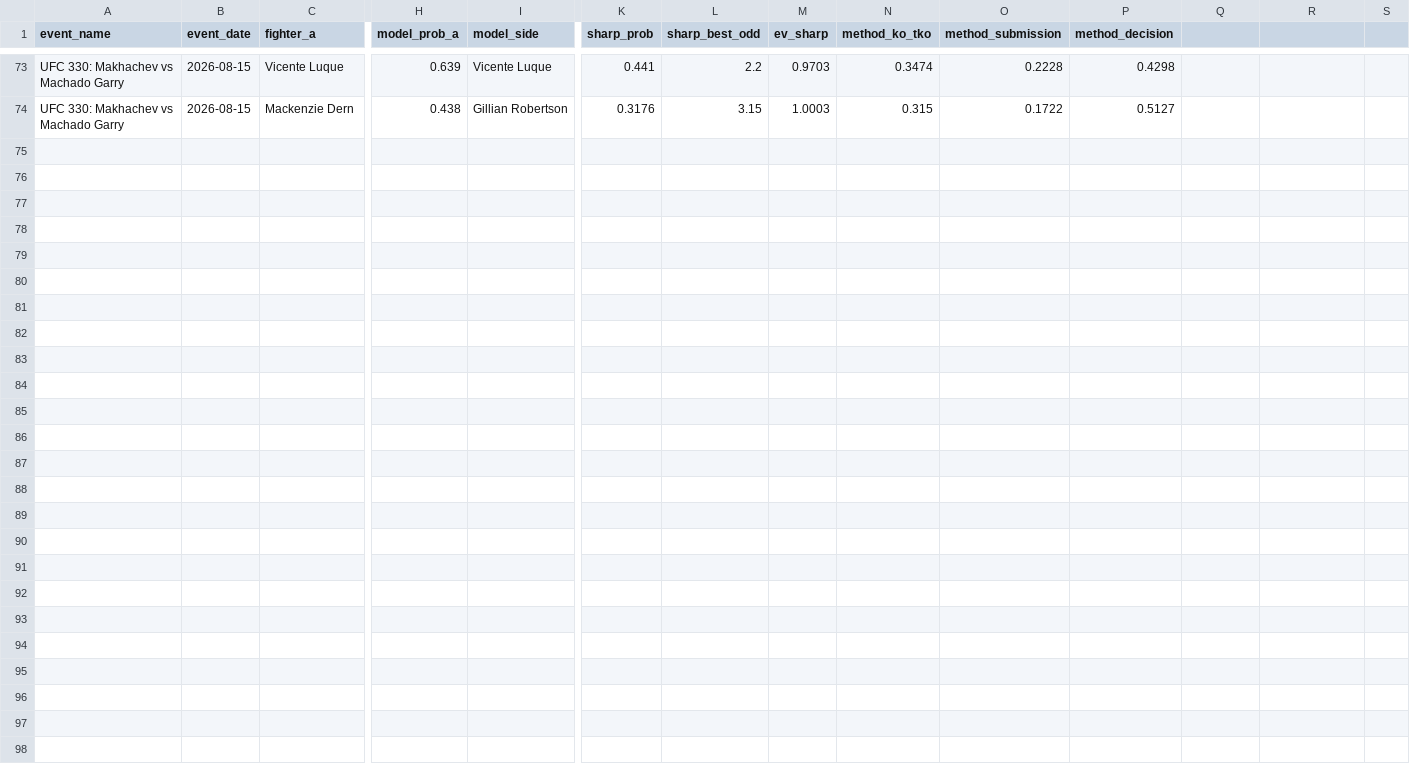
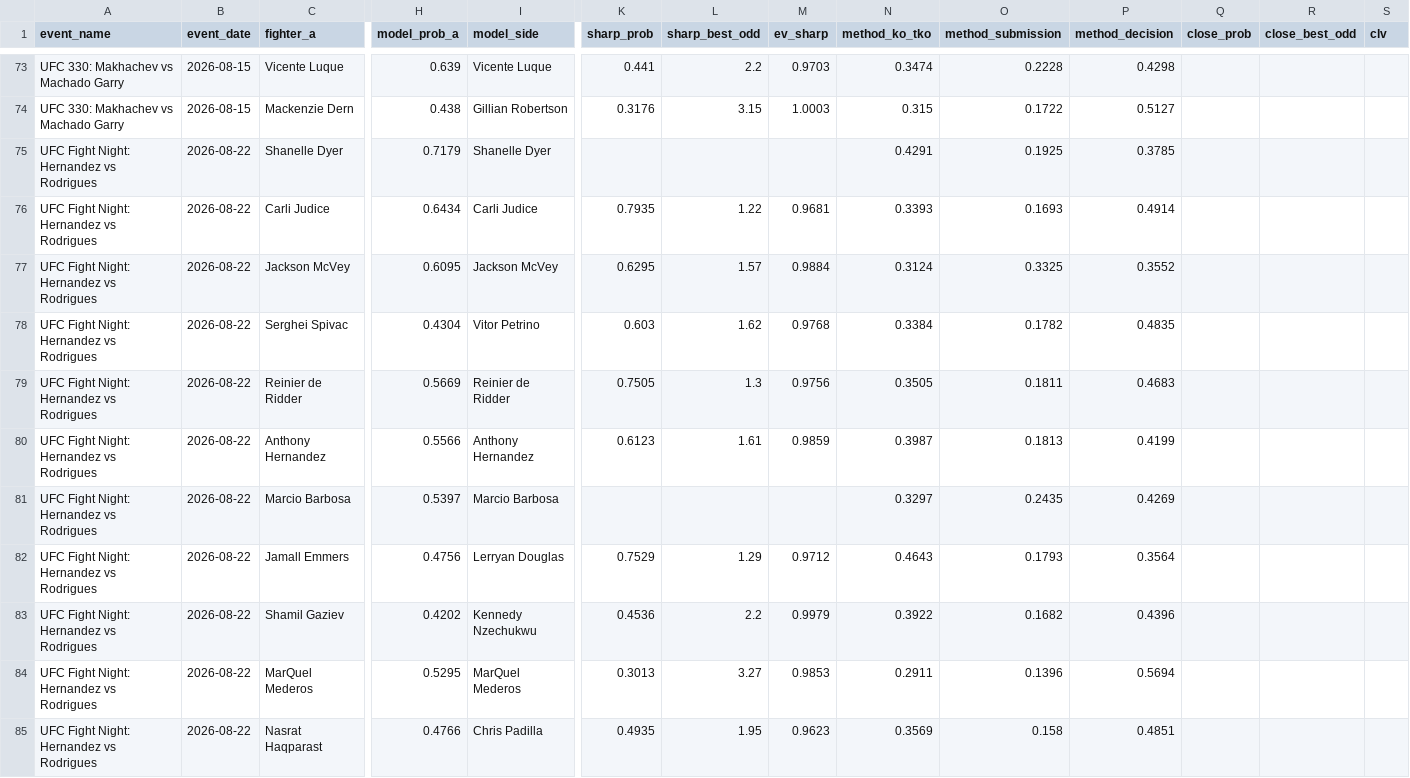
Before and after one commit to bergols/ufc-predictor, a CSV file: data/prediction_history.csv, drawn as a sheet; only a part is shown, gaps mark what is left out; rows hold the shown columns only; the diff names each change by its address in the sheet, - before the commit and + after, or states it on an @@ line.

Commit message:
Atualiza relatório: UFC Fight Night: Hernandez vs Rodrigues

```diff
--- a/data/prediction_history.csv
+++ b/data/prediction_history.csv
-Q1: (empty)
+Q1: close_prob
-R1: (empty)
+R1: close_best_odd
-S1: (empty)
+S1: clv
+row 75: UFC Fight Night: Hernandez vs Rodrigues | 2026-08-22 | Shanelle Dyer | 0.7179 | Shanelle Dyer |  |  |  | 0.4291 | 0.1925 | 0.3785
+row 76: UFC Fight Night: Hernandez vs Rodrigues | 2026-08-22 | Carli Judice | 0.6434 | Carli Judice | 0.7935 | 1.22 | 0.9681 | 0.3393 | 0.1693 | 0.4914
+row 77: UFC Fight Night: Hernandez vs Rodrigues | 2026-08-22 | Jackson McVey | 0.6095 | Jackson McVey | 0.6295 | 1.57 | 0.9884 | 0.3124 | 0.3325 | 0.3552
+row 78: UFC Fight Night: Hernandez vs Rodrigues | 2026-08-22 | Serghei Spivac | 0.4304 | Vitor Petrino | 0.603 | 1.62 | 0.9768 | 0.3384 | 0.1782 | 0.4835
+row 79: UFC Fight Night: Hernandez vs Rodrigues | 2026-08-22 | Reinier de Ridder | 0.5669 | Reinier de Ridder | 0.7505 | 1.3 | 0.9756 | 0.3505 | 0.1811 | 0.4683
+row 80: UFC Fight Night: Hernandez vs Rodrigues | 2026-08-22 | Anthony Hernandez | 0.5566 | Anthony Hernandez | 0.6123 | 1.61 | 0.9859 | 0.3987 | 0.1813 | 0.4199
+row 81: UFC Fight Night: Hernandez vs Rodrigues | 2026-08-22 | Marcio Barbosa | 0.5397 | Marcio Barbosa |  |  |  | 0.3297 | 0.2435 | 0.4269
+row 82: UFC Fight Night: Hernandez vs Rodrigues | 2026-08-22 | Jamall Emmers | 0.4756 | Lerryan Douglas | 0.7529 | 1.29 | 0.9712 | 0.4643 | 0.1793 | 0.3564
+row 83: UFC Fight Night: Hernandez vs Rodrigues | 2026-08-22 | Shamil Gaziev | 0.4202 | Kennedy Nzechukwu | 0.4536 | 2.2 | 0.9979 | 0.3922 | 0.1682 | 0.4396
+row 84: UFC Fight Night: Hernandez vs Rodrigues | 2026-08-22 | MarQuel Mederos | 0.5295 | MarQuel Mederos | 0.3013 | 3.27 | 0.9853 | 0.2911 | 0.1396 | 0.5694
+row 85: UFC Fight Night: Hernandez vs Rodrigues | 2026-08-22 | Nasrat Haqparast | 0.4766 | Chris Padilla | 0.4935 | 1.95 | 0.9623 | 0.3569 | 0.158 | 0.4851
```
Also changed, not shown: data/raw/upcoming_card_odds.csv, 1 other file.
